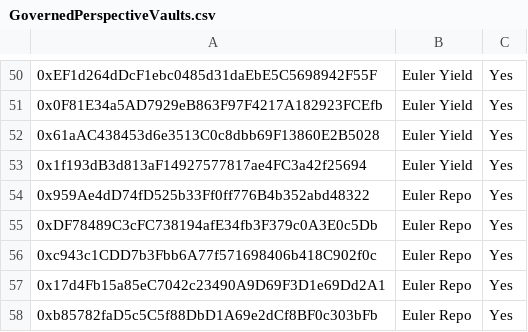
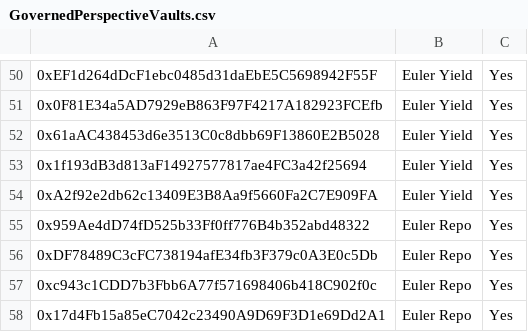
Before and after one commit to euler-xyz/evk-periphery, a CSV file: script/production/mainnet/governedPerspectiveVaults/GovernedPerspectiveVaults.csv, drawn as a sheet; only a part is shown, gaps mark what is left out; the shorter side is filled out with more unchanged rows; the diff names each change by its address in the sheet, - before the commit and + after, or states it on an @@ line.

Commit message:
feat: onboard PT-cUSDO to Yield

```diff
--- a/script/production/mainnet/governedPerspectiveVaults/GovernedPerspectiveVaults.csv
+++ b/script/production/mainnet/governedPerspectiveVaults/GovernedPerspectiveVaults.csv
+row 54: 0xA2f92e2db62c13409E3B8Aa9f5660Fa2C7E909FA | Euler Yield | Yes
```
Also changed, not shown: 3 other files.
